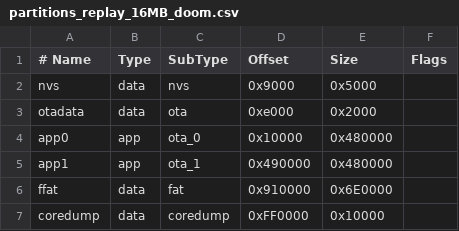
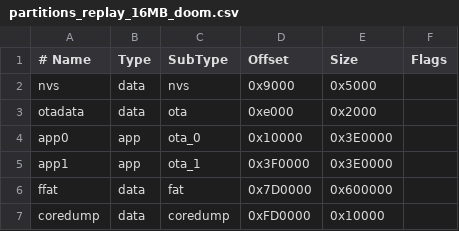
Before and after one commit to pjerus/Temporal-Replay-26-Badge, a CSV file: firmware/partitions_replay_16MB_doom.csv, drawn as a sheet.

```diff
--- a/firmware/partitions_replay_16MB_doom.csv
+++ b/firmware/partitions_replay_16MB_doom.csv
@@ -3,5 +3,5 @@ nvs,      data, nvs,      0x9000,   0x5000,
 otadata,  data, ota,      0xe000,   0x2000,
-app0,     app,  ota_0,    0x10000,  0x480000,
-app1,     app,  ota_1,    0x490000, 0x480000,
-ffat,     data, fat,      0x910000, 0x6E0000,
-coredump, data, coredump, 0xFF0000, 0x10000,
+app0,     app,  ota_0,    0x10000,  0x3E0000,
+app1,     app,  ota_1,    0x3F0000, 0x3E0000,
+ffat,     data, fat,      0x7D0000, 0x600000,
+coredump, data, coredump, 0xFD0000, 0x10000,
```
Also changed, not shown: 49 other files.
